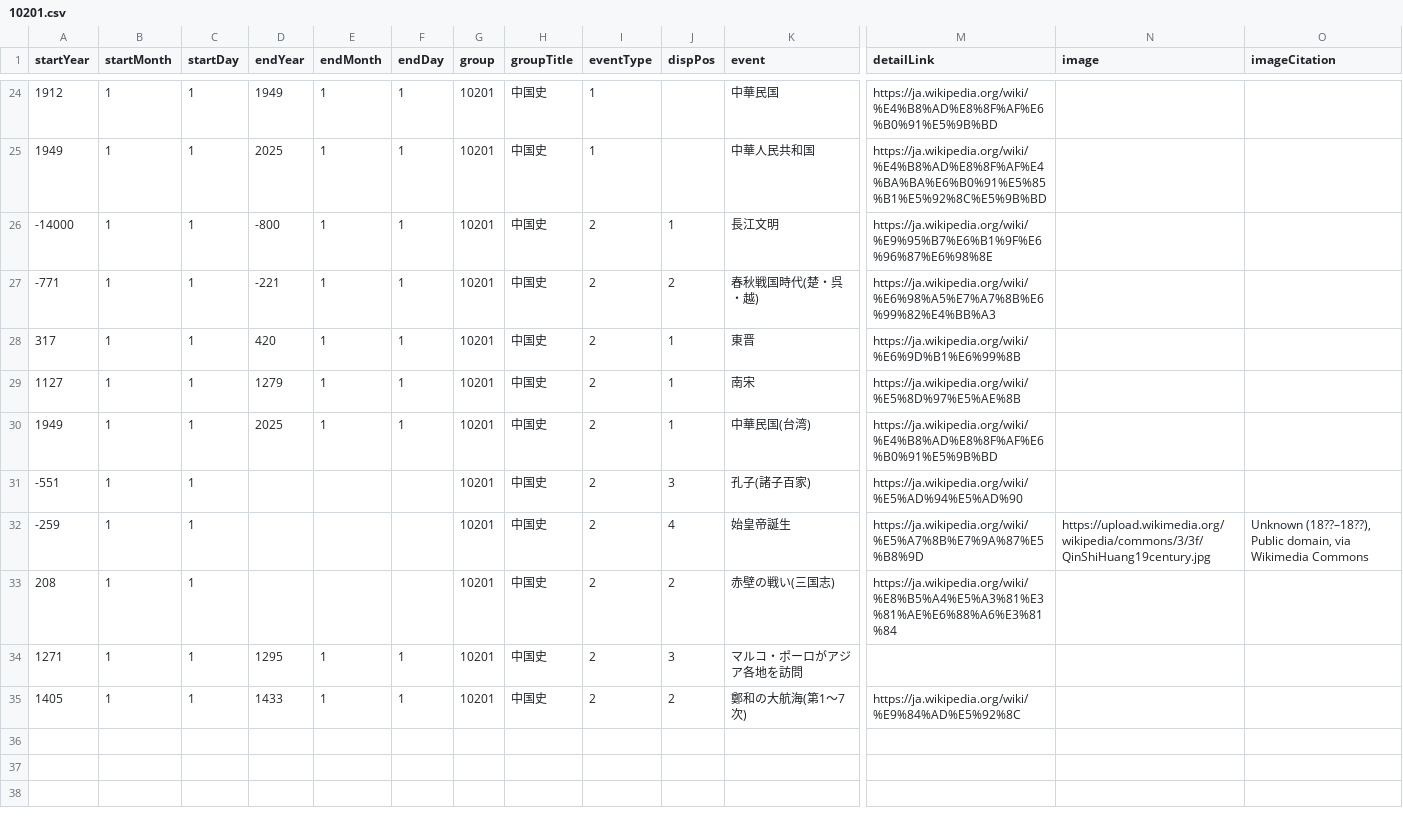
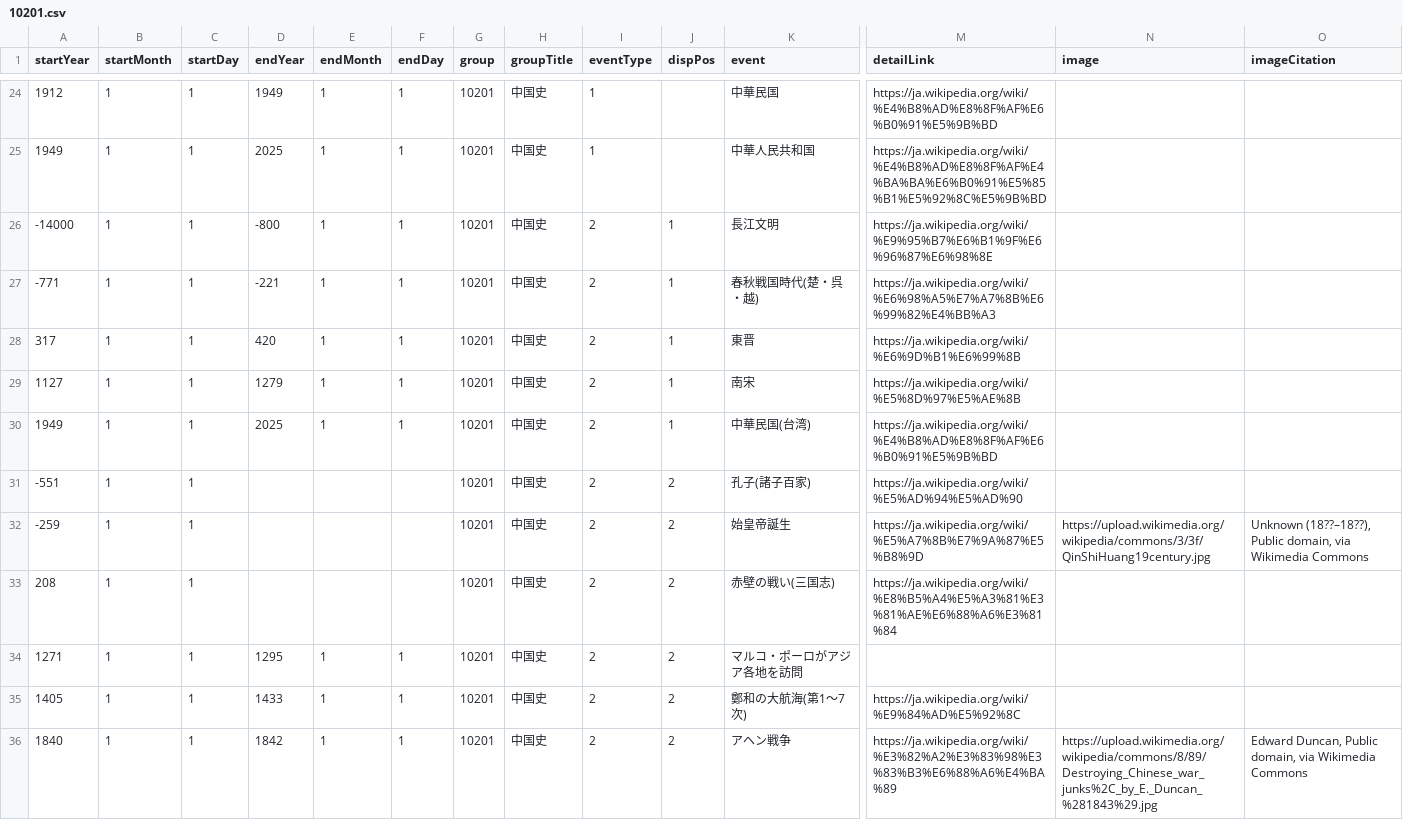
Before and after one commit to oue-s/PEV002, a CSV file: db_csv/10201.csv, drawn as a sheet; only a part is shown, gaps mark what is left out; rows hold the shown columns only; the diff names each change by its address in the sheet, - before the commit and + after, or states it on an @@ line.

Commit message:
modify chinacsv

```diff
--- a/db_csv/10201.csv
+++ b/db_csv/10201.csv
-J27 (dispPos): 2
+J27 (dispPos): 1
-J31 (dispPos): 3
+J31 (dispPos): 2
-J32 (dispPos): 4
+J32 (dispPos): 2
-J34 (dispPos): 3
+J34 (dispPos): 2
+row 36: 1840 | 1 | 1 | 1842 | 1 | 1 | 10201 | 中国史 | 2 | 2 | アヘン戦争 | https://ja.wikipedia.org/wiki/%E3%82%A2%E3%83%98%E3%83%B3%E6%88%A6%E4%BA%89 | https://upload.wikimedia.org/wikipedia/commons/8/89/Destroying_Chinese_war_junks%2C_by_E._Duncan_%281843%29.jpg | Edward Duncan, Public domain, via Wikimedia Commons
```
